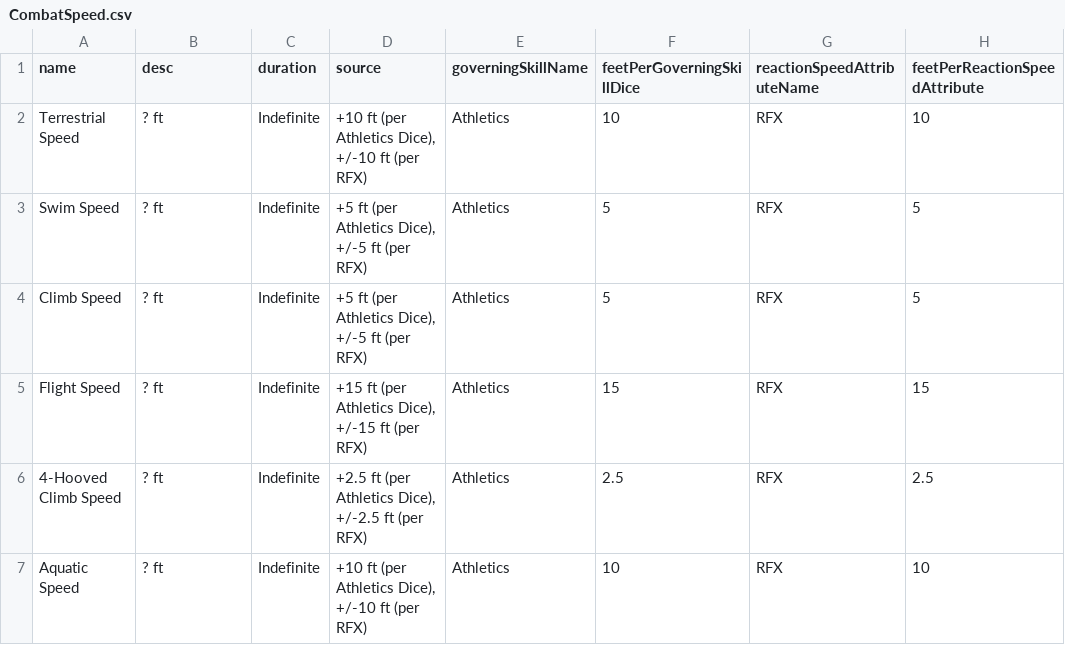
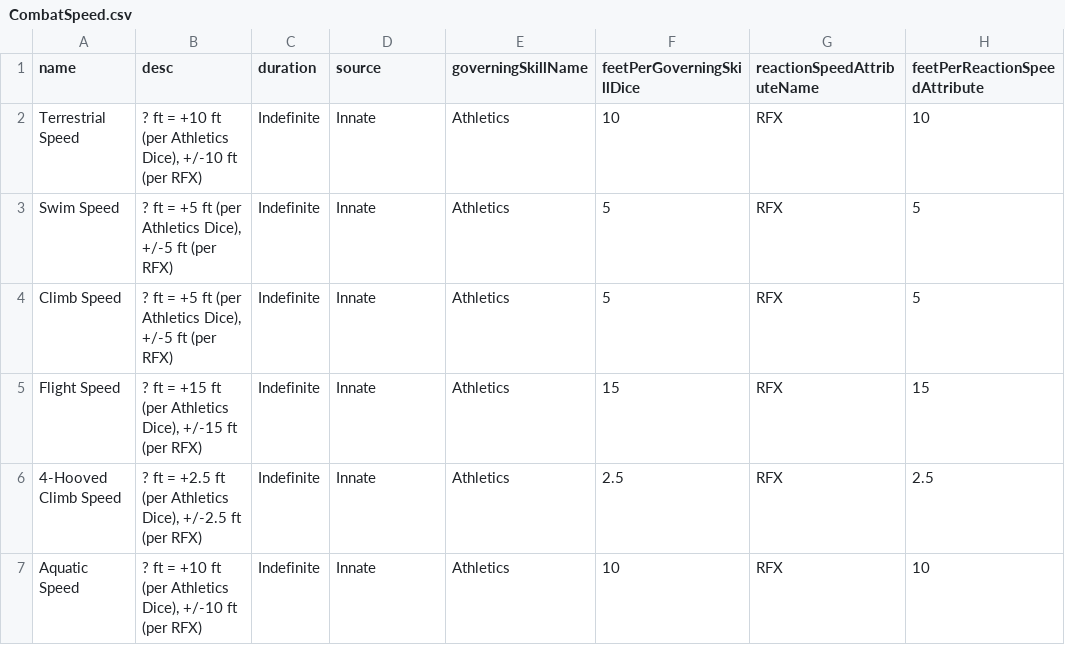
Before and after one commit to CogentRoleplayCommunity/FogentRoleplay, a CSV file: Fallen/Effect/CombatSpeed.csv, drawn as a sheet.

```diff
--- a/Fallen/Effect/CombatSpeed.csv
+++ b/Fallen/Effect/CombatSpeed.csv
@@ -1,7 +1,7 @@
 name,desc,duration,source,governingSkillName,feetPerGoverningSkillDice,reactionSpeedAttributeName,feetPerReactionSpeedAttribute
-Terrestrial Speed,? ft,Indefinite,"+10 ft (per Athletics Dice), +/-10 ft (per RFX)",Athletics,10,RFX,10
-Swim Speed,? ft,Indefinite,"+5 ft (per Athletics Dice), +/-5 ft (per RFX)",Athletics,5,RFX,5
-Climb Speed,? ft,Indefinite,"+5 ft (per Athletics Dice), +/-5 ft (per RFX)",Athletics,5,RFX,5
-Flight Speed,? ft,Indefinite,"+15 ft (per Athletics Dice), +/-15 ft (per RFX)",Athletics,15,RFX,15
-4-Hooved Climb Speed,? ft,Indefinite,"+2.5 ft (per Athletics Dice), +/-2.5 ft (per RFX)",Athletics,2.5,RFX,2.5
-Aquatic Speed,? ft,Indefinite,"+10 ft (per Athletics Dice), +/-10 ft (per RFX)",Athletics,10,RFX,10
+Terrestrial Speed,"? ft = +10 ft (per Athletics Dice), +/-10 ft (per RFX)",Indefinite,Innate,Athletics,10,RFX,10
+Swim Speed,"? ft = +5 ft (per Athletics Dice), +/-5 ft (per RFX)",Indefinite,Innate,Athletics,5,RFX,5
+Climb Speed,"? ft = +5 ft (per Athletics Dice), +/-5 ft (per RFX)",Indefinite,Innate,Athletics,5,RFX,5
+Flight Speed,"? ft = +15 ft (per Athletics Dice), +/-15 ft (per RFX)",Indefinite,Innate,Athletics,15,RFX,15
+4-Hooved Climb Speed,"? ft = +2.5 ft (per Athletics Dice), +/-2.5 ft (per RFX)",Indefinite,Innate,Athletics,2.5,RFX,2.5
+Aquatic Speed,"? ft = +10 ft (per Athletics Dice), +/-10 ft (per RFX)",Indefinite,Innate,Athletics,10,RFX,10
```
Also changed, not shown: Fallen/Effect/Ammo.csv, Fallen/Effect/AttributeDiceMod.csv, 3 other files.
